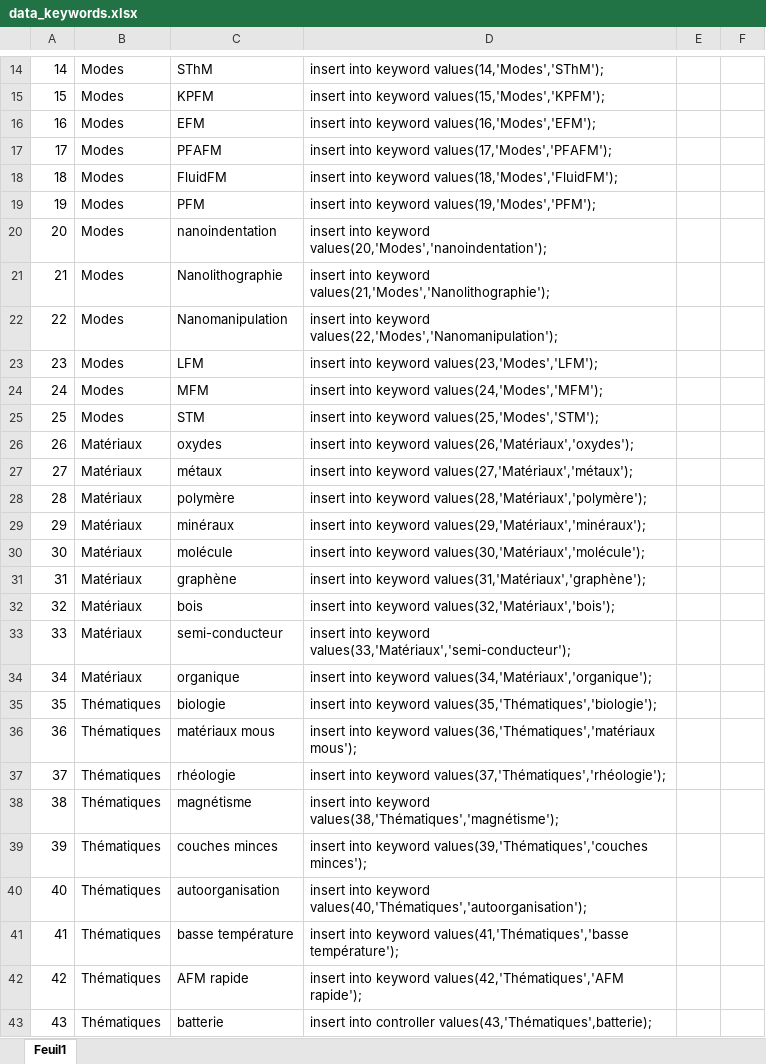
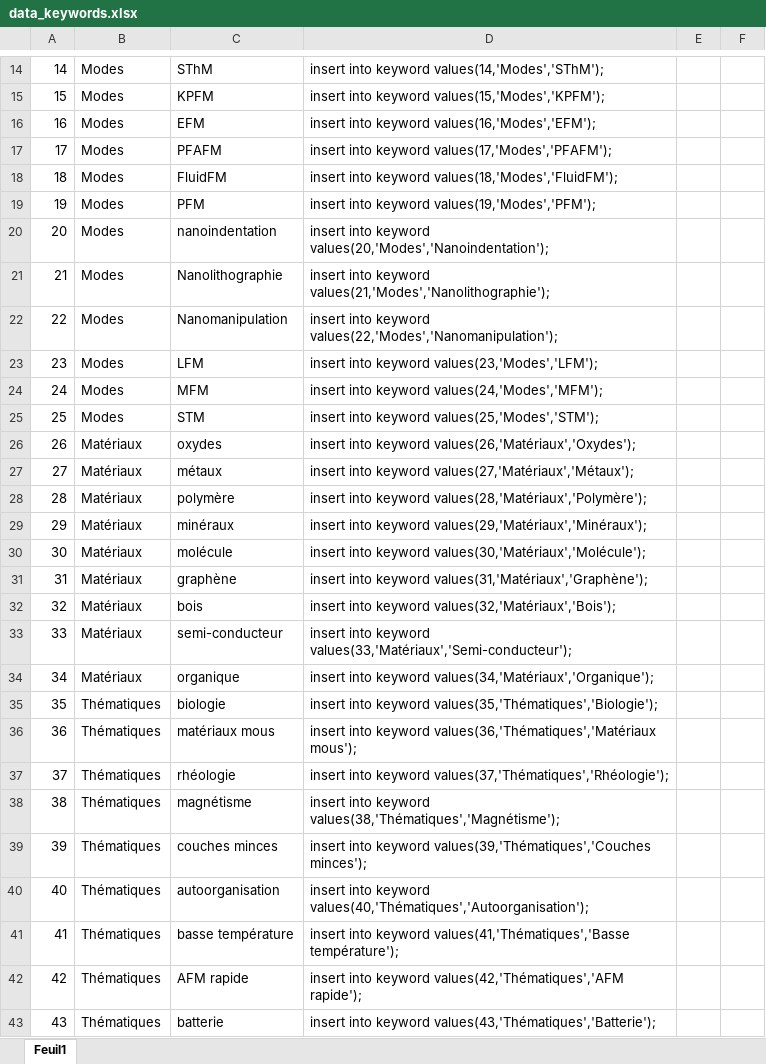
Before and after one commit to guiphaniel/Referencement-Microscopes-ReMiSoL, an Excel workbook: config/data_keywords.xlsx, sheet Feuil1, drawn as a sheet; only a part is shown, gaps mark what is left out; values as stored, in another font and other column widths than the file's, no borders; the diff covers the shown part only; the diff names each change by its address in the sheet, - before the commit and + after, or states it on an @@ line.

Commit message:
Update data_keywords.xlsx

```diff
--- a/config/data_keywords.xlsx (sheet Feuil1)
+++ b/config/data_keywords.xlsx (sheet Feuil1)
-D20: …into keyword values(20,'Modes','nanoindentation');
+D20: …into keyword values(20,'Modes','Nanoindentation');
-D26: …into keyword values(26,'Matériaux','oxydes');
+D26: …into keyword values(26,'Matériaux','Oxydes');
-D27: …into keyword values(27,'Matériaux','métaux');
+D27: …into keyword values(27,'Matériaux','Métaux');
-D28: …into keyword values(28,'Matériaux','polymère');
+D28: …into keyword values(28,'Matériaux','Polymère');
-D29: …into keyword values(29,'Matériaux','minéraux');
+D29: …into keyword values(29,'Matériaux','Minéraux');
-D30: …into keyword values(30,'Matériaux','molécule');
+D30: …into keyword values(30,'Matériaux','Molécule');
-D31: …into keyword values(31,'Matériaux','graphène');
+D31: …into keyword values(31,'Matériaux','Graphène');
-D32: …into keyword values(32,'Matériaux','bois');
+D32: …into keyword values(32,'Matériaux','Bois');
-D33: …into keyword values(33,'Matériaux','semi-conducteur');
+D33: …into keyword values(33,'Matériaux','Semi-conducteur');
-D34: …into keyword values(34,'Matériaux','organique');
+D34: …into keyword values(34,'Matériaux','Organique');
-D35: …into keyword values(35,'Thématiques','biologie');
+D35: …into keyword values(35,'Thématiques','Biologie');
-D36: …into keyword values(36,'Thématiques','matériaux mous');
+D36: …into keyword values(36,'Thématiques','Matériaux mous');
-D37: …into keyword values(37,'Thématiques','rhéologie');
+D37: …into keyword values(37,'Thématiques','Rhéologie');
-D38: …into keyword values(38,'Thématiques','magnétisme');
+D38: …into keyword values(38,'Thématiques','Magnétisme');
-D39: …into keyword values(39,'Thématiques','couches minces');
+D39: …into keyword values(39,'Thématiques','Couches minces');
-D40: …into keyword values(40,'Thématiques','autoorganisation');
+D40: …into keyword values(40,'Thématiques','Autoorganisation');
-D41: …into keyword values(41,'Thématiques','basse température');
+D41: …into keyword values(41,'Thématiques','Basse température');
-D43: insert into controller values(43,'Thématiques',batterie);
+D43: insert into keyword values(43,'Thématiques','Batterie');
```
Also changed, not shown: 8 edited cells elsewhere in this sheet, formulas that keep their value.
